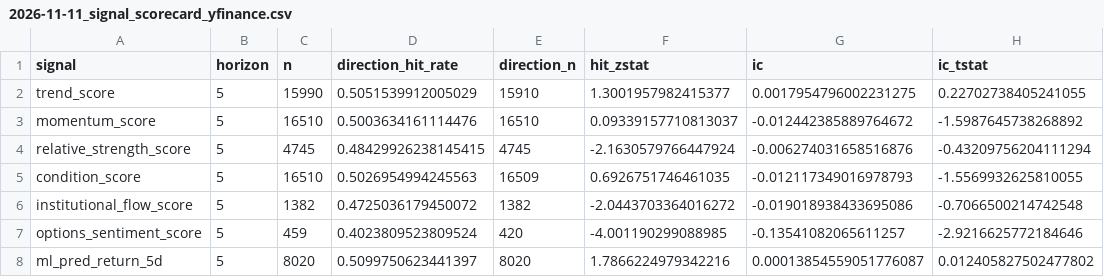
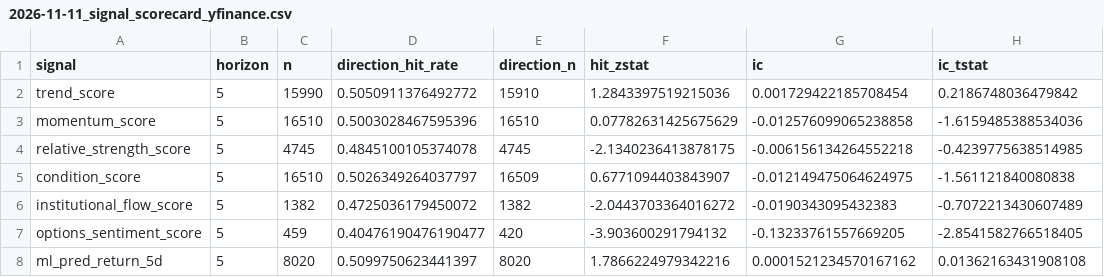
Before and after one commit to sony0928957829-sketch/finance-varnet-lite, a CSV file: data/evaluation/2026-11-11_signal_scorecard_yfinance.csv, drawn as a sheet.

```diff
--- a/data/evaluation/2026-11-11_signal_scorecard_yfinance.csv
+++ b/data/evaluation/2026-11-11_signal_scorecard_yfinance.csv
@@ -1,8 +1,8 @@
 signal,horizon,n,direction_hit_rate,direction_n,hit_zstat,ic,ic_tstat
-trend_score,5,15990,0.5051539912005029,15910,1.3001957982415377,0.0017954796002231275,0.22702738405241055
-momentum_score,5,16510,0.5003634161114476,16510,0.09339157710813037,-0.012442385889764672,-1.5987645738268892
-relative_strength_score,5,4745,0.48429926238145415,4745,-2.1630579766447924,-0.006274031658516876,-0.43209756204111294
-condition_score,5,16510,0.5026954994245563,16509,0.6926751746461035,-0.012117349016978793,-1.5569932625810055
-institutional_flow_score,5,1382,0.4725036179450072,1382,-2.0443703364016272,-0.019018938433695086,-0.7066500214742548
-options_sentiment_score,5,459,0.4023809523809524,420,-4.001190299088985,-0.13541082065611257,-2.9216625772184646
-ml_pred_return_5d,5,8020,0.5099750623441397,8020,1.7866224979342216,0.00013854559051776087,0.012405827502477802
+trend_score,5,15990,0.5050911376492772,15910,1.2843397519215036,0.001729422185708454,0.2186748036479842
+momentum_score,5,16510,0.5003028467595396,16510,0.07782631425675629,-0.012576099065238858,-1.6159485388534036
+relative_strength_score,5,4745,0.4845100105374078,4745,-2.1340236413878175,-0.006156134264552218,-0.4239775638514985
+condition_score,5,16510,0.5026349264037797,16509,0.6771094403843907,-0.012149475064624975,-1.561121840080838
+institutional_flow_score,5,1382,0.4725036179450072,1382,-2.0443703364016272,-0.0190343095432383,-0.7072213430607489
+options_sentiment_score,5,459,0.40476190476190477,420,-3.903600291794132,-0.13233761557669205,-2.8541582766518405
+ml_pred_return_5d,5,8020,0.5099750623441397,8020,1.7866224979342216,0.0001521234570167162,0.01362163431908108
```
Also changed, not shown: 8 other files.
